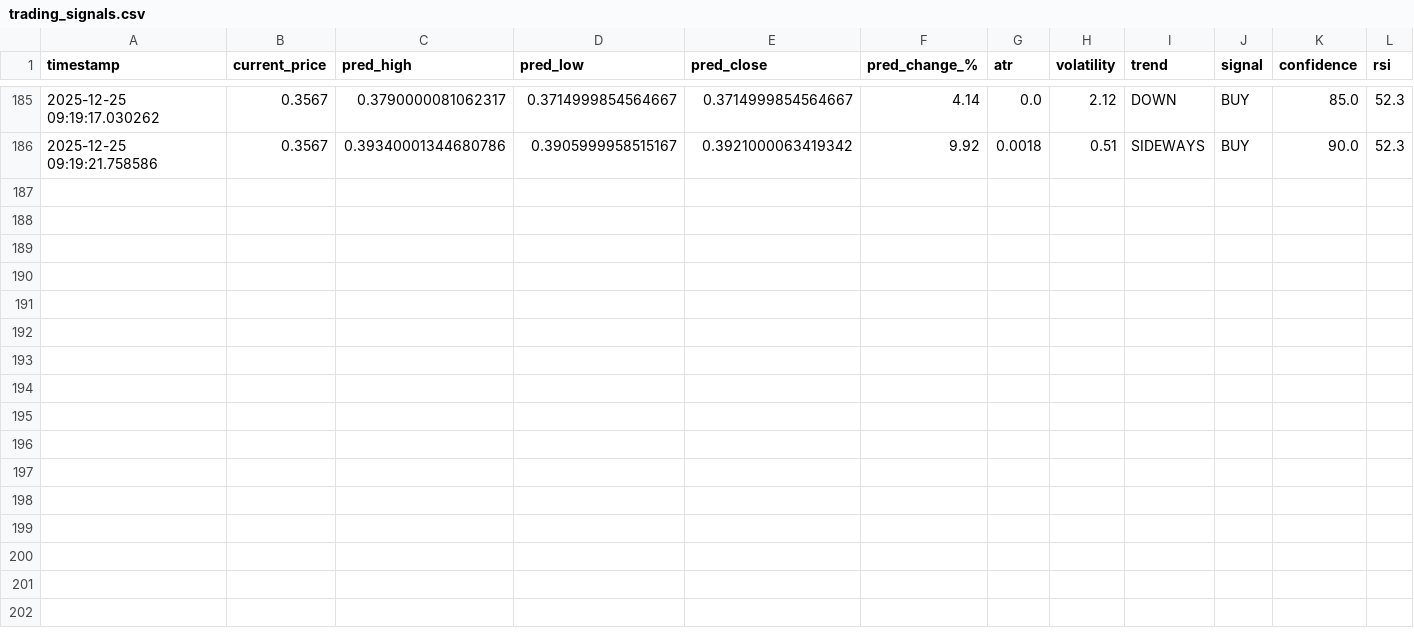
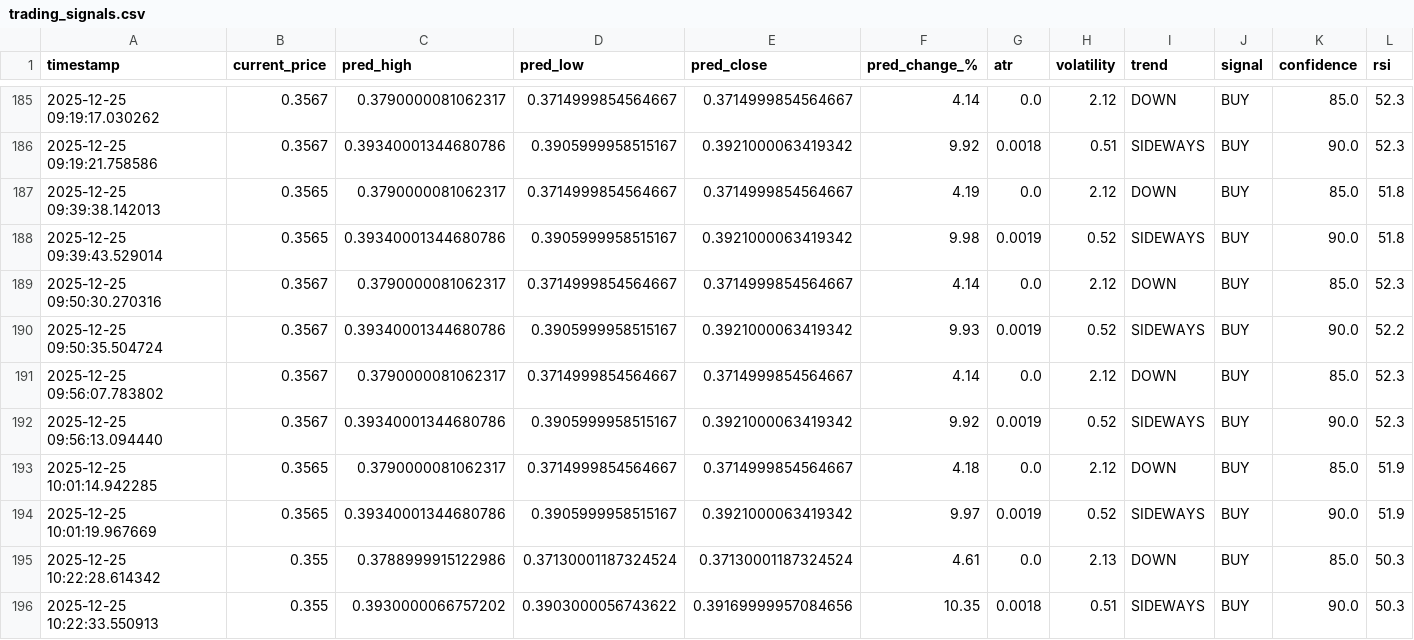
Before and after one commit to winningtrendingbots/winningtrendingbots.github.io, a CSV file: data/trading_signals.csv, drawn as a sheet; only a part is shown, gaps mark what is left out; the diff names each change by its address in the sheet, - before the commit and + after, or states it on an @@ line.

```diff
--- a/data/trading_signals.csv
+++ b/data/trading_signals.csv
+row 187: 2025-12-25 09:39:38.142013 | 0.3565 | 0.3790000081062317 | 0.3714999854564667 | 0.3714999854564667 | 4.19 | 0.0 | 2.12 | DOWN | BUY | 85.0 | 51.8
+row 188: 2025-12-25 09:39:43.529014 | 0.3565 | 0.39340001344680786 | 0.3905999958515167 | 0.3921000063419342 | 9.98 | 0.0019 | 0.52 | SIDEWAYS | BUY | 90.0 | 51.8
+row 189: 2025-12-25 09:50:30.270316 | 0.3567 | 0.3790000081062317 | 0.3714999854564667 | 0.3714999854564667 | 4.14 | 0.0 | 2.12 | DOWN | BUY | 85.0 | 52.3
+row 190: 2025-12-25 09:50:35.504724 | 0.3567 | 0.39340001344680786 | 0.3905999958515167 | 0.3921000063419342 | 9.93 | 0.0019 | 0.52 | SIDEWAYS | BUY | 90.0 | 52.2
+row 191: 2025-12-25 09:56:07.783802 | 0.3567 | 0.3790000081062317 | 0.3714999854564667 | 0.3714999854564667 | 4.14 | 0.0 | 2.12 | DOWN | BUY | 85.0 | 52.3
+row 192: 2025-12-25 09:56:13.094440 | 0.3567 | 0.39340001344680786 | 0.3905999958515167 | 0.3921000063419342 | 9.92 | 0.0019 | 0.52 | SIDEWAYS | BUY | 90.0 | 52.3
+row 193: 2025-12-25 10:01:14.942285 | 0.3565 | 0.3790000081062317 | 0.3714999854564667 | 0.3714999854564667 | 4.18 | 0.0 | 2.12 | DOWN | BUY | 85.0 | 51.9
+row 194: 2025-12-25 10:01:19.967669 | 0.3565 | 0.39340001344680786 | 0.3905999958515167 | 0.3921000063419342 | 9.97 | 0.0019 | 0.52 | SIDEWAYS | BUY | 90.0 | 51.9
+row 195: 2025-12-25 10:22:28.614342 | 0.355 | 0.3788999915122986 | 0.37130001187324524 | 0.37130001187324524 | 4.61 | 0.0 | 2.13 | DOWN | BUY | 85.0 | 50.3
+row 196: 2025-12-25 10:22:33.550913 | 0.355 | 0.3930000066757202 | 0.3903000056743622 | 0.39169999957084656 | 10.35 | 0.0018 | 0.51 | SIDEWAYS | BUY | 90.0 | 50.3
```
Also changed, not shown: data/prediction_tracker.csv, 1 other file.
